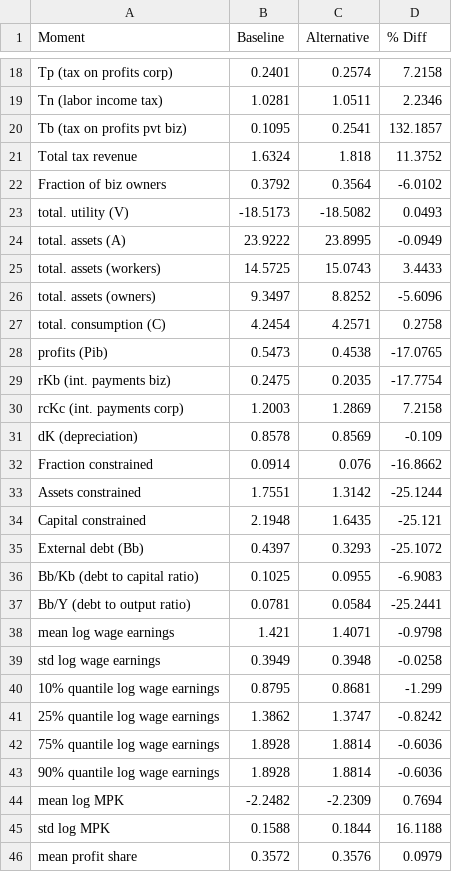
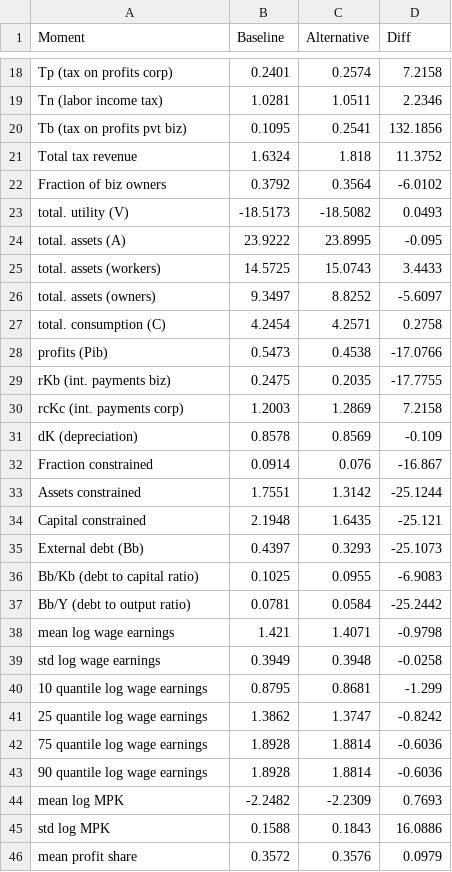
Before and after one commit to apb-umn/BEM, a CSV file: moments_comparison_highrisk.csv, drawn as a sheet; only a part is shown, gaps mark what is left out; the diff covers the shown part only.

```diff
--- a/moments_comparison_highrisk.csv
+++ b/moments_comparison_highrisk.csv
@@ -1 +1 @@
-Moment,Baseline,Alternative,% Diff
+Moment,Baseline,Alternative,Diff
@@ -19,3 +19,3 @@ Tp (tax on profits corp),0.2401,0.2574,7.2158
 Tn (labor income tax),1.0281,1.0511,2.2346
-Tb (tax on profits pvt biz),0.1095,0.2541,132.1857
+Tb (tax on profits pvt biz),0.1095,0.2541,132.1856
 Total tax revenue,1.6324,1.818,11.3752
@@ -23,24 +23,24 @@ Fraction of biz owners,0.3792,0.3564,-6.0102
 total. utility (V),-18.5173,-18.5082,0.0493
-total. assets (A),23.9222,23.8995,-0.0949
+total. assets (A),23.9222,23.8995,-0.095
 total. assets (workers),14.5725,15.0743,3.4433
-total. assets (owners),9.3497,8.8252,-5.6096
+total. assets (owners),9.3497,8.8252,-5.6097
 total. consumption (C),4.2454,4.2571,0.2758
-profits (Pib),0.5473,0.4538,-17.0765
-rKb (int. payments biz),0.2475,0.2035,-17.7754
+profits (Pib),0.5473,0.4538,-17.0766
+rKb (int. payments biz),0.2475,0.2035,-17.7755
 rcKc (int. payments corp),1.2003,1.2869,7.2158
 dK (depreciation),0.8578,0.8569,-0.109
-Fraction constrained,0.0914,0.076,-16.8662
+Fraction constrained,0.0914,0.076,-16.867
 Assets constrained,1.7551,1.3142,-25.1244
 Capital constrained,2.1948,1.6435,-25.121
-External debt (Bb),0.4397,0.3293,-25.1072
+External debt (Bb),0.4397,0.3293,-25.1073
 Bb/Kb (debt to capital ratio),0.1025,0.0955,-6.9083
-Bb/Y (debt to output ratio),0.0781,0.0584,-25.2441
+Bb/Y (debt to output ratio),0.0781,0.0584,-25.2442
 mean log wage earnings,1.421,1.4071,-0.9798
 std log wage earnings,0.3949,0.3948,-0.0258
-10% quantile log wage earnings,0.8795,0.8681,-1.299
-25% quantile log wage earnings,1.3862,1.3747,-0.8242
-75% quantile log wage earnings,1.8928,1.8814,-0.6036
-90% quantile log wage earnings,1.8928,1.8814,-0.6036
-mean log MPK,-2.2482,-2.2309,0.7694
-std log MPK,0.1588,0.1844,16.1188
+10 quantile log wage earnings,0.8795,0.8681,-1.299
+25 quantile log wage earnings,1.3862,1.3747,-0.8242
+75 quantile log wage earnings,1.8928,1.8814,-0.6036
+90 quantile log wage earnings,1.8928,1.8814,-0.6036
+mean log MPK,-2.2482,-2.2309,0.7693
+std log MPK,0.1588,0.1843,16.0886
 mean profit share,0.3572,0.3576,0.0979
```
Also changed, not shown: 1 added row and 8 edited cells elsewhere in this file, moments_comparison_base.csv, moments_comparison_elasticity.csv, 4 other files.
